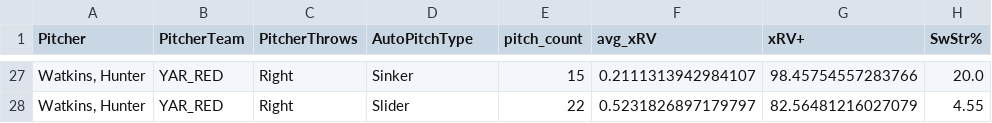
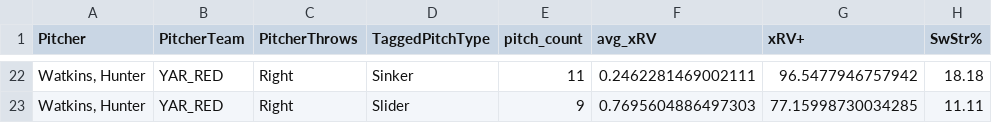
Before and after one commit to ChapCunningham/BrewsterPitching, a CSV file: Brewster_2025_xRV+.csv, drawn as a sheet; only a part is shown, gaps mark what is left out; the diff covers the shown part only.

```diff
--- a/Brewster_2025_xRV+.csv
+++ b/Brewster_2025_xRV+.csv
@@ -1 +1 @@
-Pitcher,PitcherTeam,PitcherThrows,AutoPitchType,pitch_count,avg_xRV,xRV+,SwStr%
+Pitcher,PitcherTeam,PitcherThrows,TaggedPitchType,pitch_count,avg_xRV,xRV+,SwStr%
@@ -27,2 +22,2 @@ Pitcher,PitcherTeam,PitcherThrows,AutoPitchType,pitch_count,avg_xRV,xRV+,SwStr%
-"Watkins, Hunter",YAR_RED,Right,Sinker,15,0.2111313942984107,98.45754557283766,20.0
-"Watkins, Hunter",YAR_RED,Right,Slider,22,0.5231826897179797,82.56481216027079,4.55
+"Watkins, Hunter",YAR_RED,Right,Sinker,11,0.2462281469002111,96.5477946757942,18.18
+"Watkins, Hunter",YAR_RED,Right,Slider,9,0.7695604886497303,77.15998730034285,11.11
```
Also changed, not shown: 1 added row, 6 removed rows and 56 edited cells elsewhere in this file, Brewster_2025_xRV+_by_date.csv.
